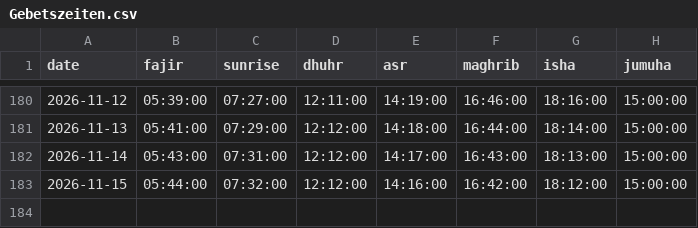
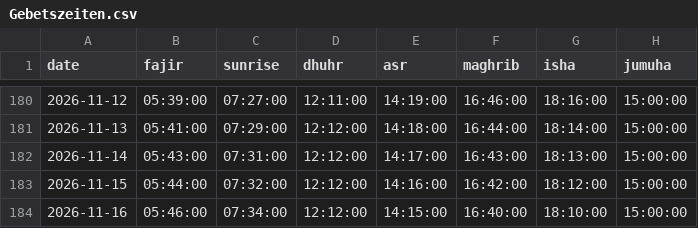
Before and after one commit to IVOX-08/juply6202, a CSV file: Gebetszeiten.csv, drawn as a sheet; only a part is shown, gaps mark what is left out.

```diff
--- a/Gebetszeiten.csv
+++ b/Gebetszeiten.csv
@@ -183 +183,2 @@
 2026-11-15;05:44:00;07:32:00;12:12:00;14:16:00;16:42:00;18:12:00;15:00:00
+2026-11-16;05:46:00;07:34:00;12:12:00;14:15:00;16:40:00;18:10:00;15:00:00
```
